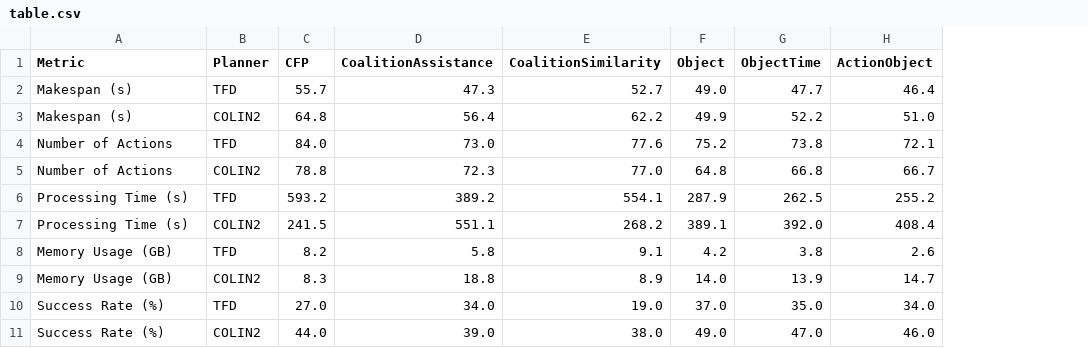
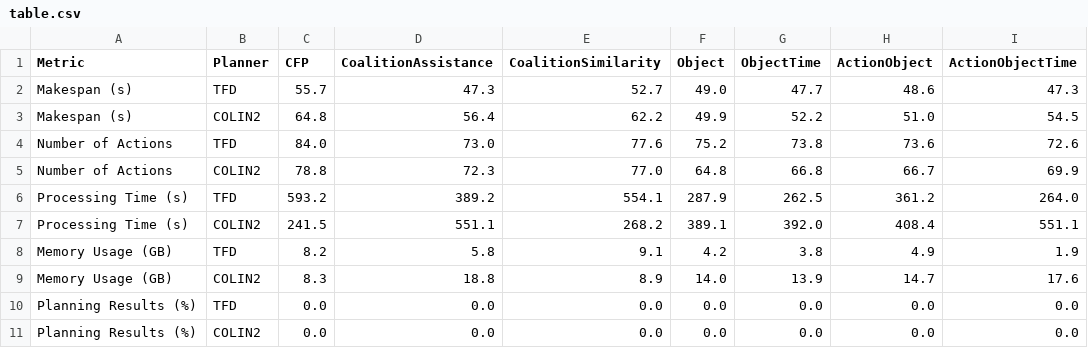
Before and after one commit to gilbertoamarcon/csvDatabase, a CSV file: csv/table.csv, drawn as a sheet; removed rows and columns are numbered as before the commit, all else as after; the diff names each change by its address in the sheet, - before the commit and + after, or states it on an @@ line.

Commit message:
Time and mem fail

```diff
--- a/csv/table.csv
+++ b/csv/table.csv
+column I (ActionObjectTime), rows 2-9: 47.3 | 54.5 | 72.6 | 69.9 | 264.0 | 551.1 | 1.9 | 17.6
-H2 (ActionObject): 46.4
+H2 (ActionObject): 48.6
-H4 (ActionObject): 72.1
+H4 (ActionObject): 73.6
-H6 (ActionObject): 255.2
+H6 (ActionObject): 361.2
-H8 (ActionObject): 2.6
+H8 (ActionObject): 4.9
-row 10: Success Rate (%) | TFD | 27.0 | 34.0 | 19.0 | 37.0 | 35.0 | 34.0
-row 11: Success Rate (%) | COLIN2 | 44.0 | 39.0 | 38.0 | 49.0 | 47.0 | 46.0
+row 10: Planning Results (%) | TFD | 0.0 | 0.0 | 0.0 | 0.0 | 0.0 | 0.0 | 0.0
+row 11: Planning Results (%) | COLIN2 | 0.0 | 0.0 | 0.0 | 0.0 | 0.0 | 0.0 | 0.0
```
Also changed, not shown: 6 other files.
